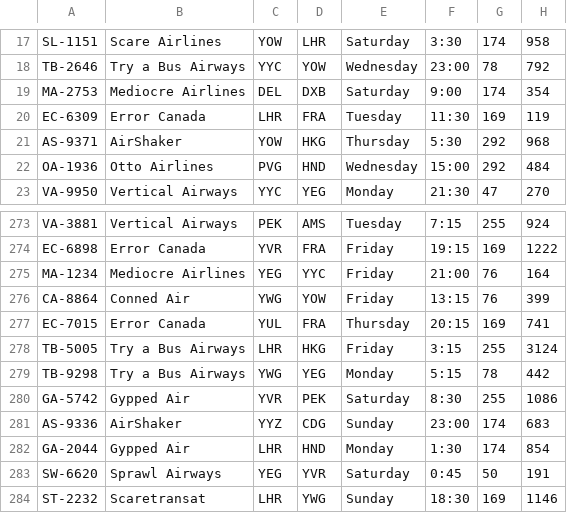
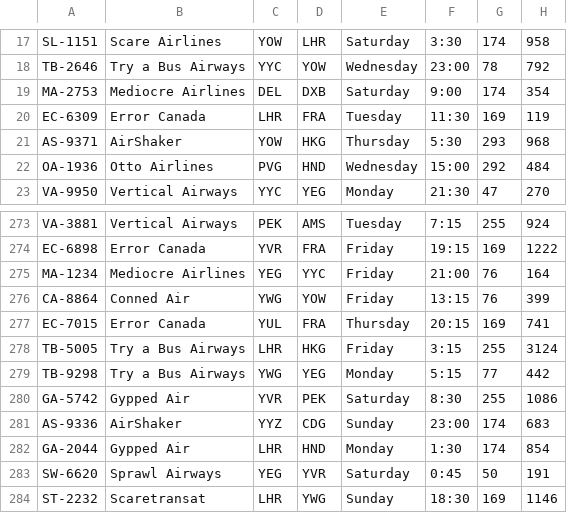
Before and after one commit to HanxxFeli/CPRG211_GroupAssignment2, a CSV file: GroupAssignment2/Resources/res/flights.csv, drawn as a sheet; only a part is shown, gaps mark what is left out.

Commit message:
fixed findbyFlightName

```diff
--- a/GroupAssignment2/Resources/res/flights.csv
+++ b/GroupAssignment2/Resources/res/flights.csv
@@ -20,3 +20,3 @@ MA-2753,Mediocre Airlines,DEL,DXB,Saturday,9:00,174,354
 EC-6309,Error Canada,LHR,FRA,Tuesday,11:30,169,119
-AS-9371,AirShaker,YOW,HKG,Thursday,5:30,292,968
+AS-9371,AirShaker,YOW,HKG,Thursday,5:30,293,968
 OA-1936,Otto Airlines,PVG,HND,Wednesday,15:00,292,484
@@ -278,3 +278,3 @@ EC-7015,Error Canada,YUL,FRA,Thursday,20:15,169,741
 TB-5005,Try a Bus Airways,LHR,HKG,Friday,3:15,255,3124
-TB-9298,Try a Bus Airways,YWG,YEG,Monday,5:15,78,442
+TB-9298,Try a Bus Airways,YWG,YEG,Monday,5:15,77,442
 GA-5742,Gypped Air,YVR,PEK,Saturday,8:30,255,1086
```
Also changed, not shown: 2 other files.
